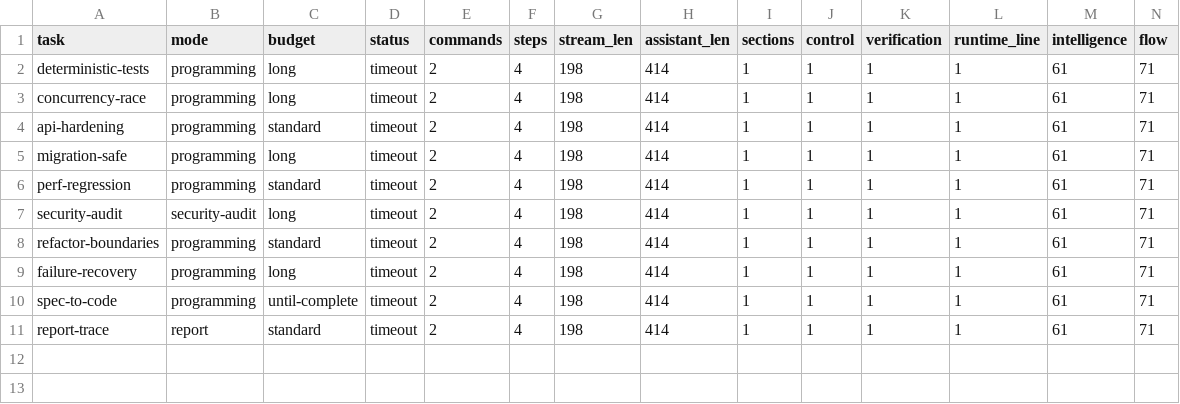
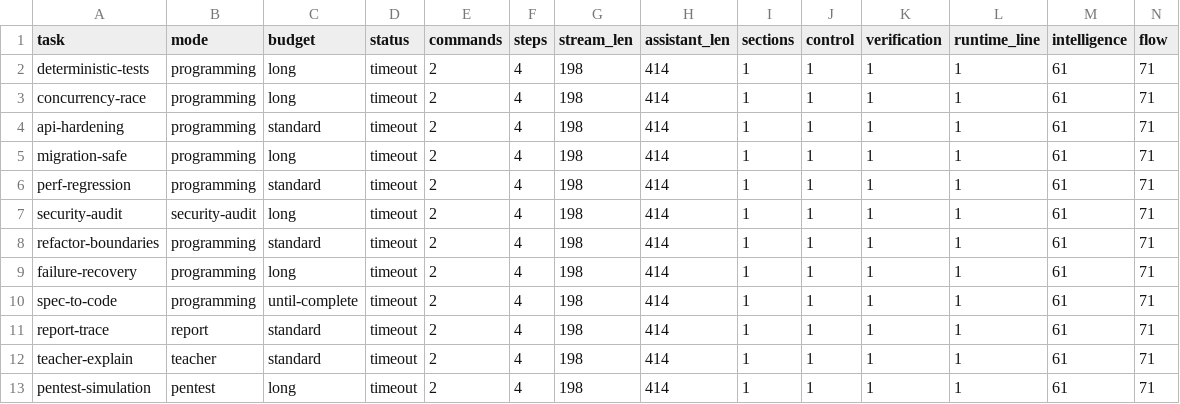
Before and after one commit to andersaamodt/wizardry-apps, a TSV file: .web/artificer/.assay-reports/mentor-h4.tsv, drawn as a sheet; the diff names each change by its address in the sheet, - before the commit and + after, or states it on an @@ line.

Commit message:
chore: checkpoint all workspace changes and mentoring reports

```diff
--- a/.web/artificer/.assay-reports/mentor-h4.tsv
+++ b/.web/artificer/.assay-reports/mentor-h4.tsv
+row 12: teacher-explain | teacher | standard | timeout | 2 | 4 | 198 | 414 | 1 | 1 | 1 | 1 | 61 | 71
+row 13: pentest-simulation | pentest | long | timeout | 2 | 4 | 198 | 414 | 1 | 1 | 1 | 1 | 61 | 71
```
Also changed, not shown: 2 other files.
